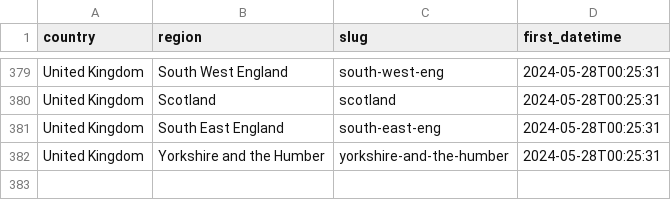
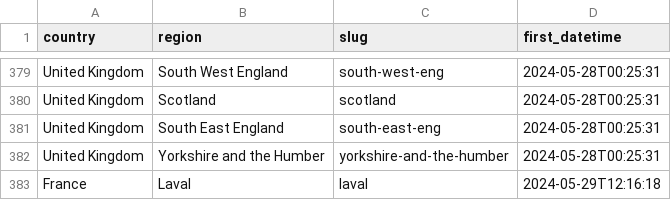
Before and after one commit to AntoineAugusti/transitapp, a CSV file: data.csv, drawn as a sheet; only a part is shown, gaps mark what is left out.

```diff
--- a/data.csv
+++ b/data.csv
@@ -382 +382,2 @@ United Kingdom,South East England,south-east-eng,2024-05-28T00:25:31
 United Kingdom,Yorkshire and the Humber,yorkshire-and-the-humber,2024-05-28T00:25:31
+France,Laval,laval,2024-05-29T12:16:18
```
